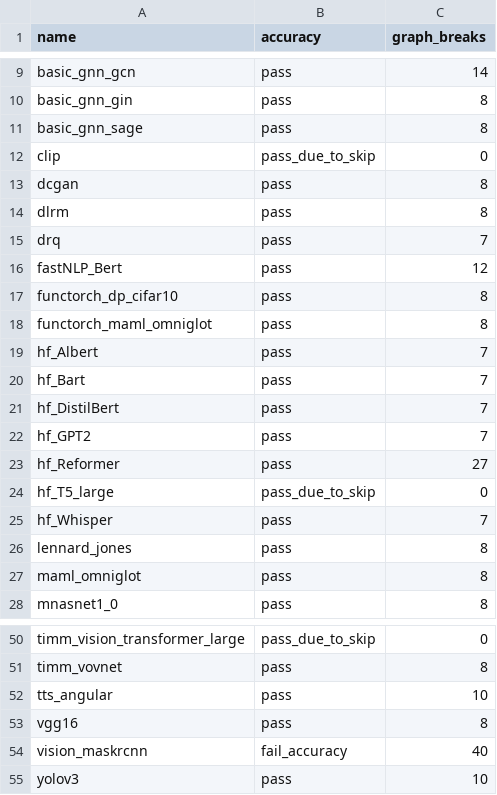
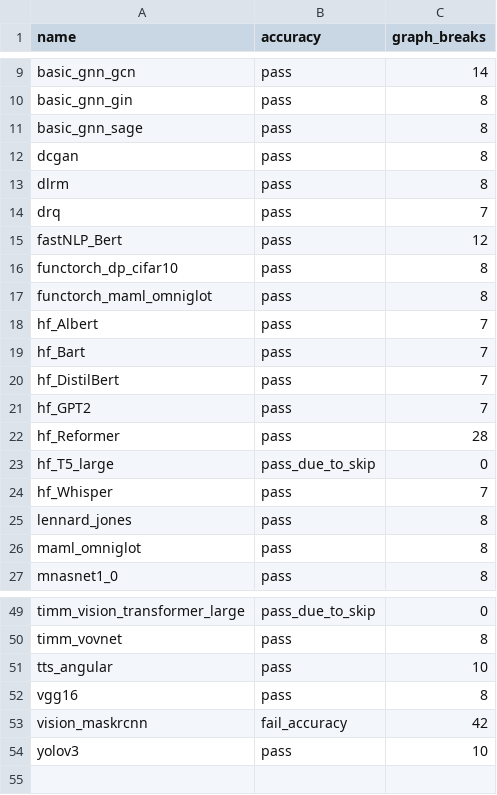
Before and after one commit to biglaiger/pytorch, a CSV file: benchmarks/dynamo/ci_expected_accuracy/inductor_torchbench_training.csv, drawn as a sheet; only a part is shown, gaps mark what is left out.

```diff
--- a/benchmarks/dynamo/ci_expected_accuracy/inductor_torchbench_training.csv
+++ b/benchmarks/dynamo/ci_expected_accuracy/inductor_torchbench_training.csv
@@ -11,3 +11,2 @@ basic_gnn_gin,pass,8
 basic_gnn_sage,pass,8
-clip,pass_due_to_skip,0
 dcgan,pass,8
@@ -22,3 +21,3 @@ hf_DistilBert,pass,7
 hf_GPT2,pass,7
-hf_Reformer,pass,27
+hf_Reformer,pass,28
 hf_T5_large,pass_due_to_skip,0
@@ -53,3 +52,3 @@ tts_angular,pass,10
 vgg16,pass,8
-vision_maskrcnn,fail_accuracy,40
+vision_maskrcnn,fail_accuracy,42
 yolov3,pass,10
```
Also changed, not shown: benchmarks/dynamo/ci_expected_accuracy/inductor_torchbench_dynamic_inference.csv, benchmarks/dynamo/ci_expected_accuracy/inductor_torchbench_dynamic_training.csv, 8 other files.
